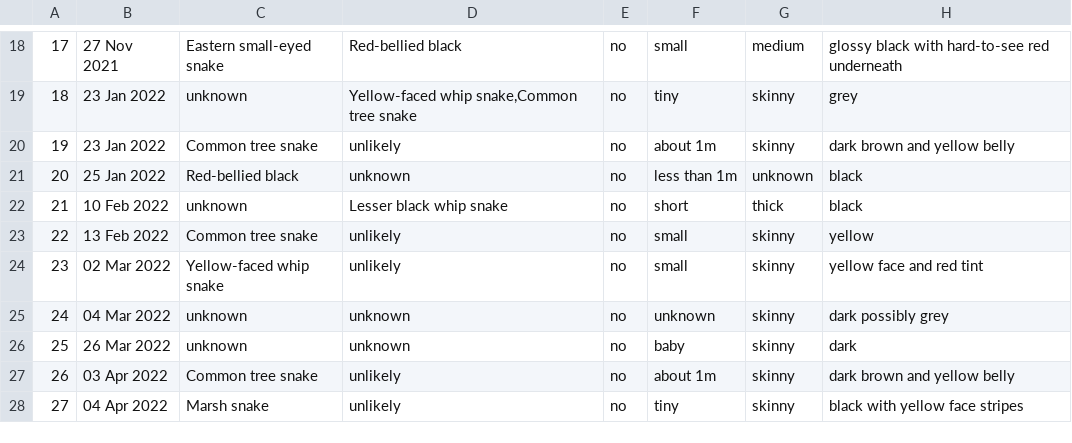
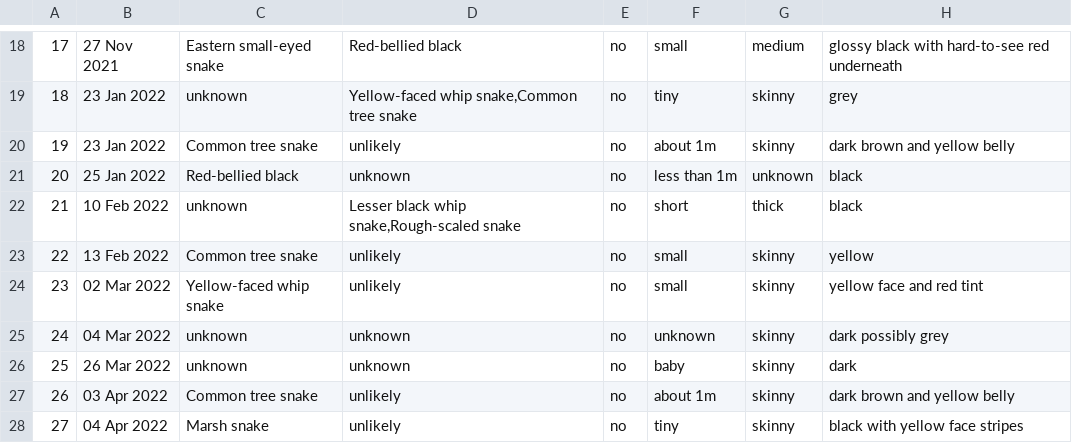
Before and after one commit to didoesdigital/snakes, a CSV file: src/data/snake-sightings-public.csv, drawn as a sheet; only a part is shown, gaps mark what is left out; the diff names each change by its address in the sheet, - before the commit and + after, or states it on an @@ line.

Commit message:
Update snake data

```diff
--- a/src/data/snake-sightings-public.csv
+++ b/src/data/snake-sightings-public.csv
-D22: Lesser black whip snake
+D22: Lesser black whip snake,Rough-scaled snake
```
